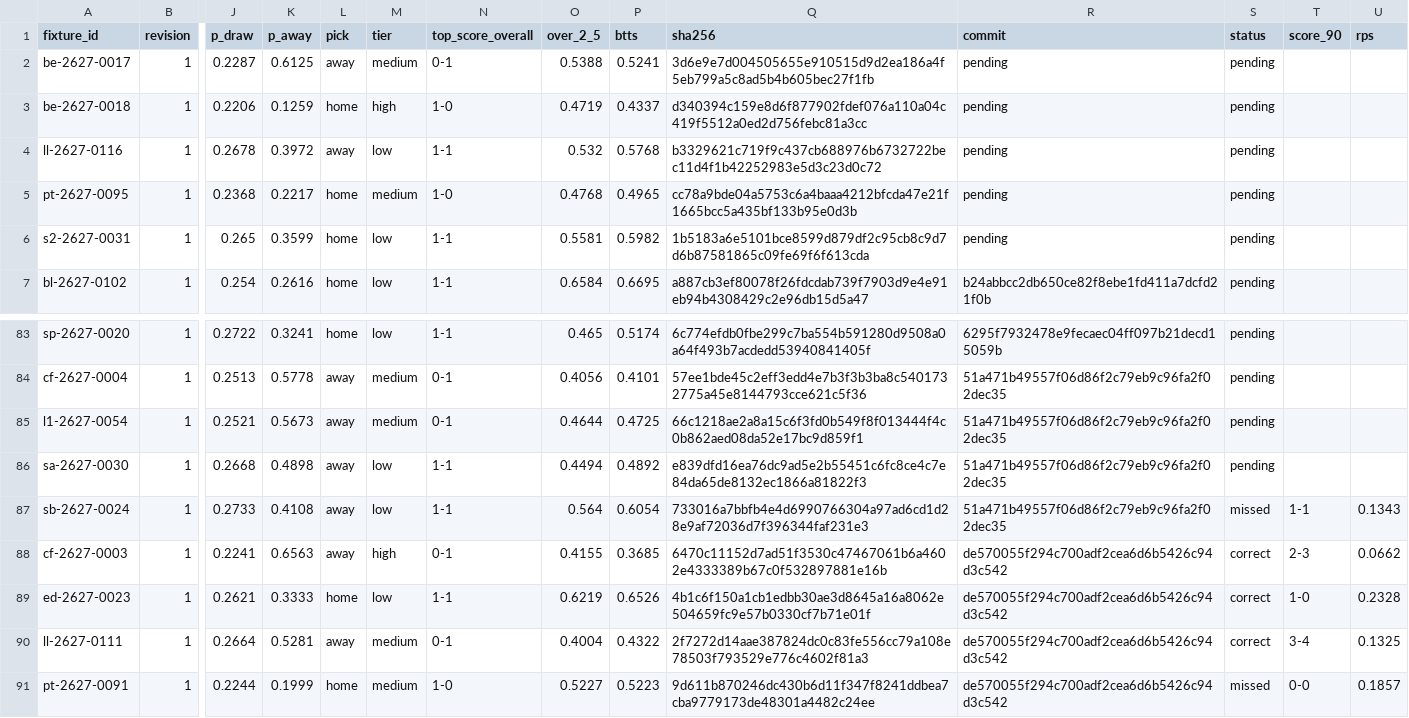
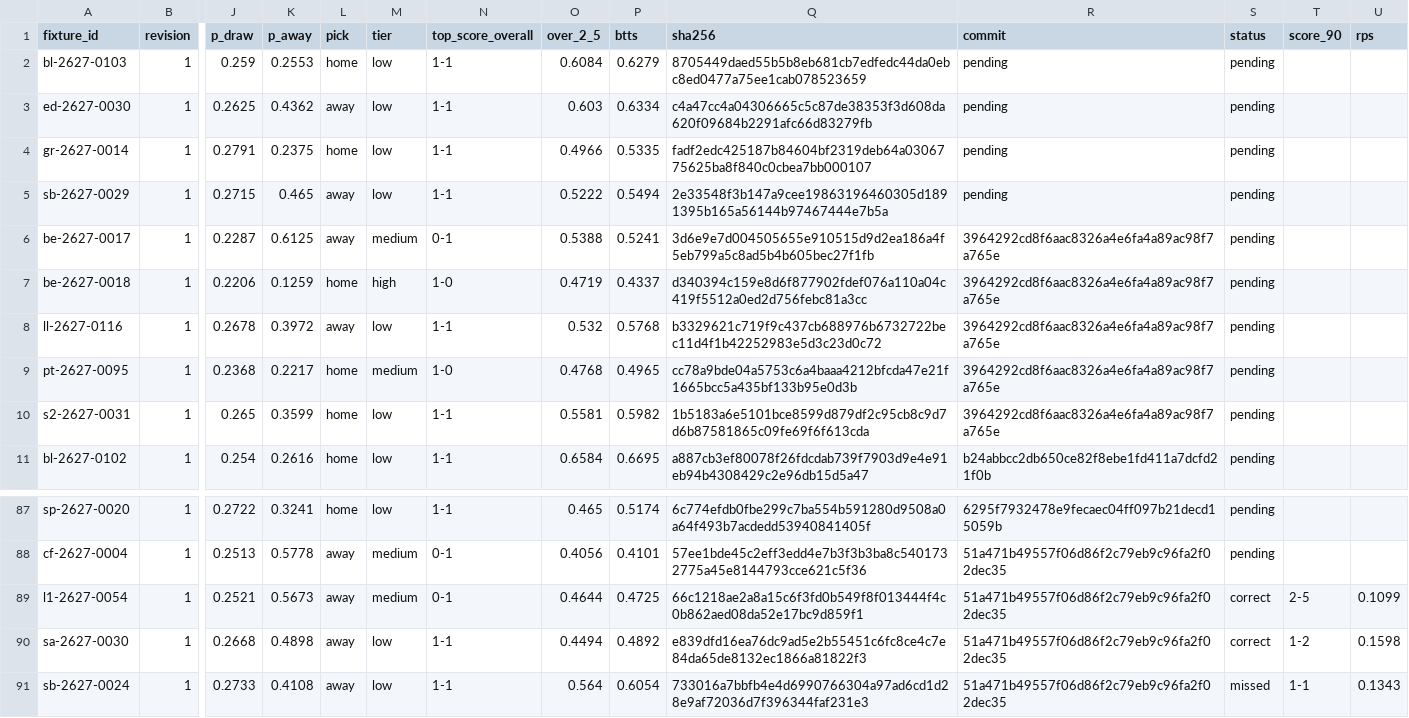
Before and after one commit to thetouchlineatlas-com/ledger, a CSV file: ledger.csv, drawn as a sheet; only a part is shown, gaps mark what is left out; the shorter side is filled out with more unchanged rows; addresses are those after the commit; rows hold the shown columns only; the diff names each change by its address in the sheet, - before the commit and + after, or states it on an @@ line.

Commit message:
Ledger 2026-11-28T19:08:46Z

```diff
--- a/ledger.csv
+++ b/ledger.csv
+row 2: bl-2627-0103 | 1 | 0.259 | 0.2553 | home | low | 1-1 | 0.6084 | 0.6279 | 8705449daed55b5b8eb681cb7edfedc44da0ebc8ed0477a75ee1cab078523659 | pending | pending
+row 3: ed-2627-0030 | 1 | 0.2625 | 0.4362 | away | low | 1-1 | 0.603 | 0.6334 | c4a47cc4a04306665c5c87de38353f3d608da620f09684b2291afc66d83279fb | pending | pending
+row 4: gr-2627-0014 | 1 | 0.2791 | 0.2375 | home | low | 1-1 | 0.4966 | 0.5335 | fadf2edc425187b84604bf2319deb64a0306775625ba8f840c0cbea7bb000107 | pending | pending
+row 5: sb-2627-0029 | 1 | 0.2715 | 0.465 | away | low | 1-1 | 0.5222 | 0.5494 | 2e33548f3b147a9cee19863196460305d1891395b165a56144b97467444e7b5a | pending | pending
-R6:R10 (commit): pending
+R6:R10 (commit): 3964292cd8f6aac8326a4e6fa4a89ac98f7a765e
-S89:S90 (status): pending
+S89:S90 (status): correct
-T89 (score_90): (empty)
+T89 (score_90): 2-5
-U89 (rps): (empty)
+U89 (rps): 0.1099
-T90 (score_90): (empty)
+T90 (score_90): 1-2
-U90 (rps): (empty)
+U90 (rps): 0.1598
```
Also changed, not shown: 6 other files.
